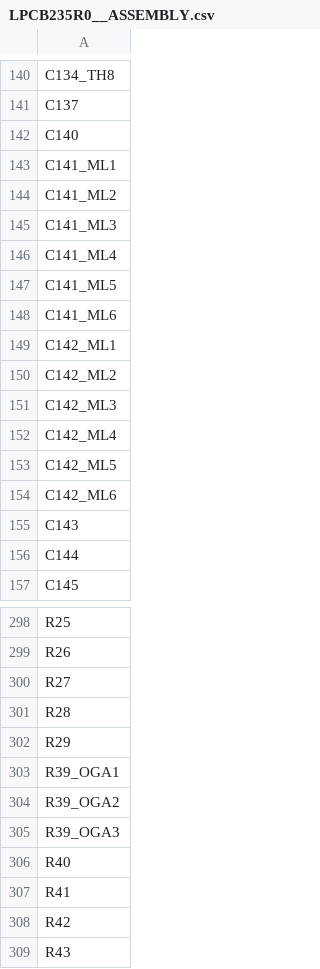
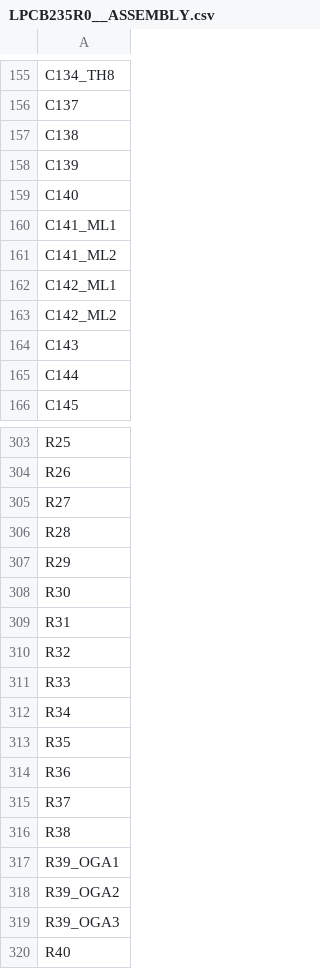
Before and after one commit to rLoopTeam/elec-pcb, a CSV file: LPCB235__RLOOP__FCU/ASSEMBLY/LPCB235R0__ASSEMBLY.csv, drawn as a sheet; only a part is shown, gaps mark what is left out; the shorter side is filled out with more unchanged rows; removed rows and columns are numbered as before the commit, all else as after; the diff covers the shown part only; the diff names each change by its address in the sheet, - before the commit and + after, or states it on an @@ line.

```diff
--- a/LPCB235__RLOOP__FCU/ASSEMBLY/LPCB235R0__ASSEMBLY.csv
+++ b/LPCB235__RLOOP__FCU/ASSEMBLY/LPCB235R0__ASSEMBLY.csv
+row 157: C138
+row 158: C139
-row 145: C141_ML3
-row 146: C141_ML4
-row 147: C141_ML5
-row 148: C141_ML6
-row 151: C142_ML3
-row 152: C142_ML4
-row 153: C142_ML5
-row 154: C142_ML6
+row 308: R30
+row 309: R31
+row 310: R32
+row 311: R33
+row 312: R34
+row 313: R35
+row 314: R36
+row 315: R37
+row 316: R38
```
Also changed, not shown: 31 added rows, 26 removed rows and 1 edited cell elsewhere in this file, LPCB235__RLOOP__FCU/FMEDA/LPCB235R0__FMEDA.csv, 49 other files.
